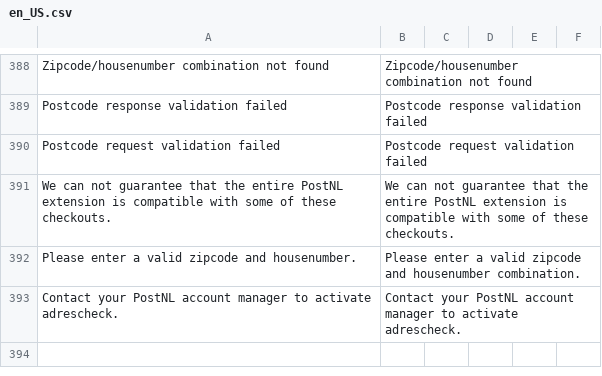
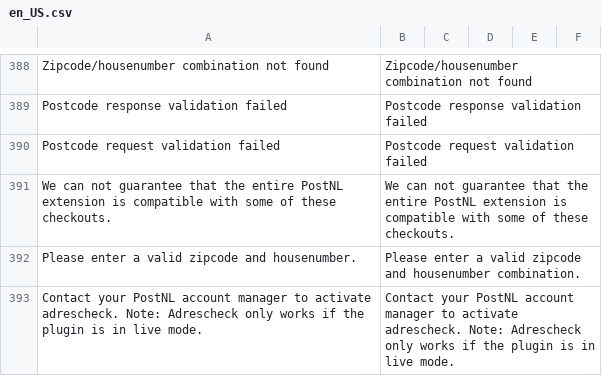
Before and after one commit to postnl/postnl-magento2, a CSV file: i18n/en_US.csv, drawn as a sheet; only a part is shown, gaps mark what is left out; the diff names each change by its address in the sheet, - before the commit and + after, or states it on an @@ line.

```diff
--- a/i18n/en_US.csv
+++ b/i18n/en_US.csv
-A393: …activate adrescheck.
+A393: …activate adrescheck. Note: Adrescheck only works if the plugin is in live mode.
-B393: …activate adrescheck.
+B393: …activate adrescheck. Note: Adrescheck only works if the plugin is in live mode.
```
Also changed, not shown: i18n/nl_NL.csv, 1 other file.
